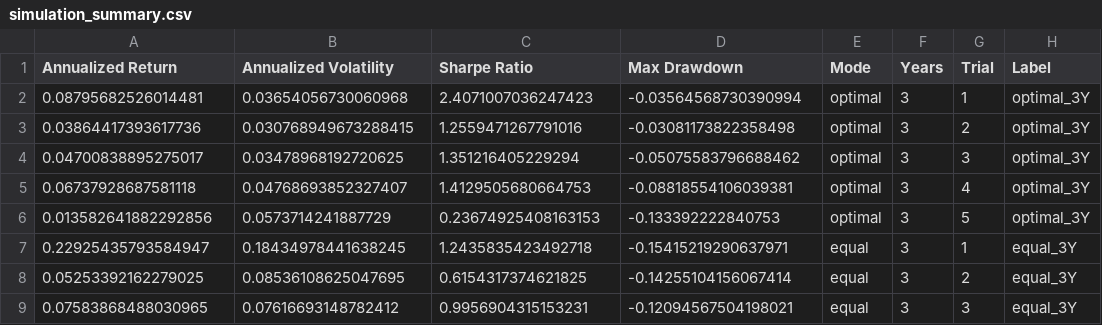
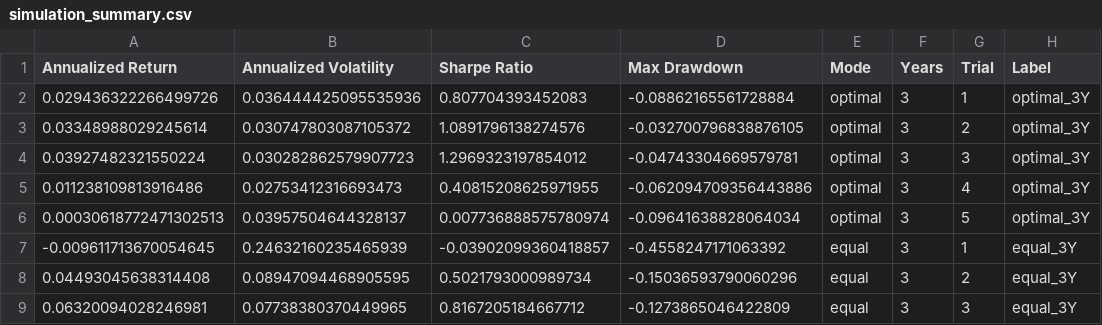
Before and after one commit to Hazels-GitHub/etf-strategy-backtest, a CSV file: output/simulation_summary.csv, drawn as a sheet; only a part is shown; the diff covers the shown part only.

Commit message:
Update main.py and prepare_data.py to use full ETF set

```diff
--- a/output/simulation_summary.csv
+++ b/output/simulation_summary.csv
@@ -1,9 +1,9 @@
 Annualized Return,Annualized Volatility,Sharpe Ratio,Max Drawdown,Mode,Years,Trial,Label
-0.08795682526014481,0.03654056730060968,2.4071007036247423,-0.03564568730390994,optimal,3,1,optimal_3Y
-0.03864417393617736,0.030768949673288415,1.2559471267791016,-0.03081173822358498,optimal,3,2,optimal_3Y
-0.04700838895275017,0.03478968192720625,1.351216405229294,-0.05075583796688462,optimal,3,3,optimal_3Y
-0.06737928687581118,0.04768693852327407,1.4129505680664753,-0.08818554106039381,optimal,3,4,optimal_3Y
-0.013582641882292856,0.0573714241887729,0.23674925408163153,-0.133392222840753,optimal,3,5,optimal_3Y
-0.22925435793584947,0.18434978441638245,1.2435835423492718,-0.15415219290637971,equal,3,1,equal_3Y
-0.05253392162279025,0.08536108625047695,0.6154317374621825,-0.14255104156067414,equal,3,2,equal_3Y
-0.07583868488030965,0.07616693148782412,0.9956904315153231,-0.12094567504198021,equal,3,3,equal_3Y
+0.029436322266499726,0.036444425095535936,0.807704393452083,-0.08862165561728884,optimal,3,1,optimal_3Y
+0.03348988029245614,0.030747803087105372,1.0891796138274576,-0.032700796838876105,optimal,3,2,optimal_3Y
+0.03927482321550224,0.030282862579907723,1.2969323197854012,-0.04743304669579781,optimal,3,3,optimal_3Y
+0.011238109813916486,0.02753412316693473,0.40815208625971955,-0.062094709356443886,optimal,3,4,optimal_3Y
+0.00030618772471302513,0.03957504644328137,0.007736888575780974,-0.09641638828064034,optimal,3,5,optimal_3Y
+-0.009611713670054645,0.24632160235465939,-0.03902099360418857,-0.4558247171063392,equal,3,1,equal_3Y
+0.04493045638314408,0.08947094468905595,0.5021793000989734,-0.15036593790060296,equal,3,2,equal_3Y
+0.06320094028246981,0.07738380370449965,0.8167205184667712,-0.1273865046422809,equal,3,3,equal_3Y
```
Also changed, not shown: 88 edited cells elsewhere in this file, output/summary_table.csv, 8 other files.
